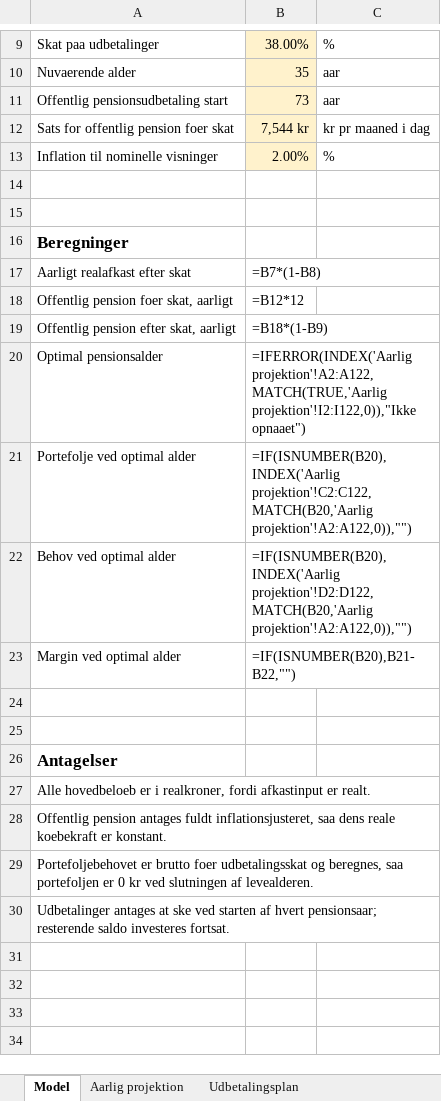
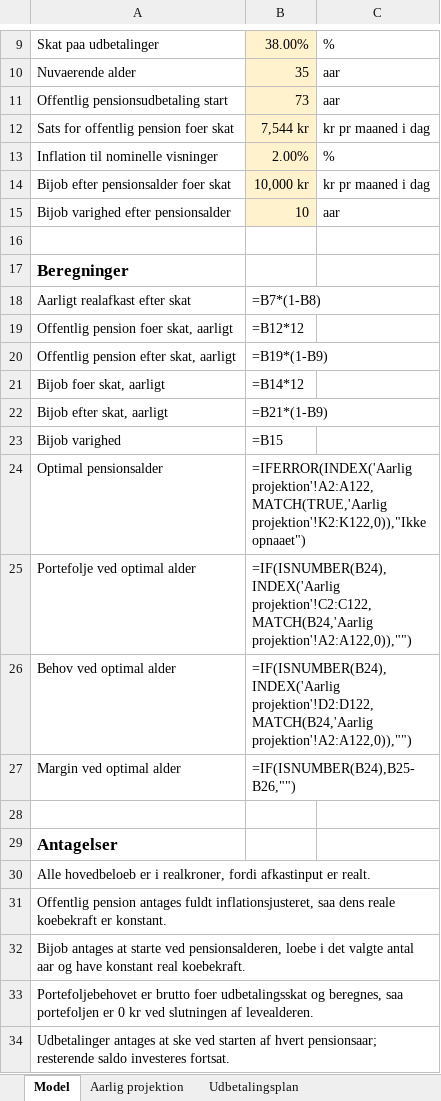
Before and after one commit to ReneSkouAagaard/Test, an Excel workbook: pensionsalder_model.xlsx, sheet Model, drawn as a sheet; only a part is shown, gaps mark what is left out; values as stored, in another font and other column widths than the file's, no borders; formulas without a stored value are shown as written; removed rows and columns are numbered as before the commit, all else as after; the diff names each change by its address in the sheet, - before the commit and + after, or states it on an @@ line.

Commit message:
Add side job income duration to pension model

```diff
--- a/pensionsalder_model.xlsx (sheet Model)
+++ b/pensionsalder_model.xlsx (sheet Model)
-row 14: (empty)
+row 14: Bijob efter pensionsalder foer skat | 10,000 kr | kr pr maaned i dag
-B14 fill: none
+B14 fill: #FFF2CC
+row 15: Bijob varighed efter pensionsalder | 10 | aar
-B20: =B18*(1-B9)
+B20: =B19*(1-B9)
+row 21: Bijob foer skat, aarligt | =B14*12
+row 22: Bijob efter skat, aarligt | =B21*(1-B9)
+row 23: Bijob varighed | =B15
-B24: =IFERROR(INDEX('Aarlig projektion'!A2:A122,MATCH(TRUE,'Aarlig projektion'!I2:I122,0)),"Ikke opnaaet")
+B24: =IFERROR(INDEX('Aarlig projektion'!A2:A122,MATCH(TRUE,'Aarlig projektion'!K2:K122,0)),"Ikke opnaaet")
-B25: =IF(ISNUMBER(B20),INDEX('Aarlig projektion'!C2:C122,MATCH(B20,'Aarlig projektion'!A2:A122,0)),"")
+B25: =IF(ISNUMBER(B24),INDEX('Aarlig projektion'!C2:C122,MATCH(B24,'Aarlig projektion'!A2:A122,0)),"")
-B26: =IF(ISNUMBER(B20),INDEX('Aarlig projektion'!D2:D122,MATCH(B20,'Aarlig projektion'!A2:A122,0)),"")
+B26: =IF(ISNUMBER(B24),INDEX('Aarlig projektion'!D2:D122,MATCH(B24,'Aarlig projektion'!A2:A122,0)),"")
-B27: =IF(ISNUMBER(B20),B21-B22,"")
+B27: =IF(ISNUMBER(B24),B25-B26,"")
-row 24: (empty)
+row 32: Bijob antages at starte ved pensionsalderen, loebe i det valgte antal aar og have konstant real koebekraft.
```
Also changed, not shown: sheet Udbetalingsplan, sheet Aarlig projektion, 1 other file.
